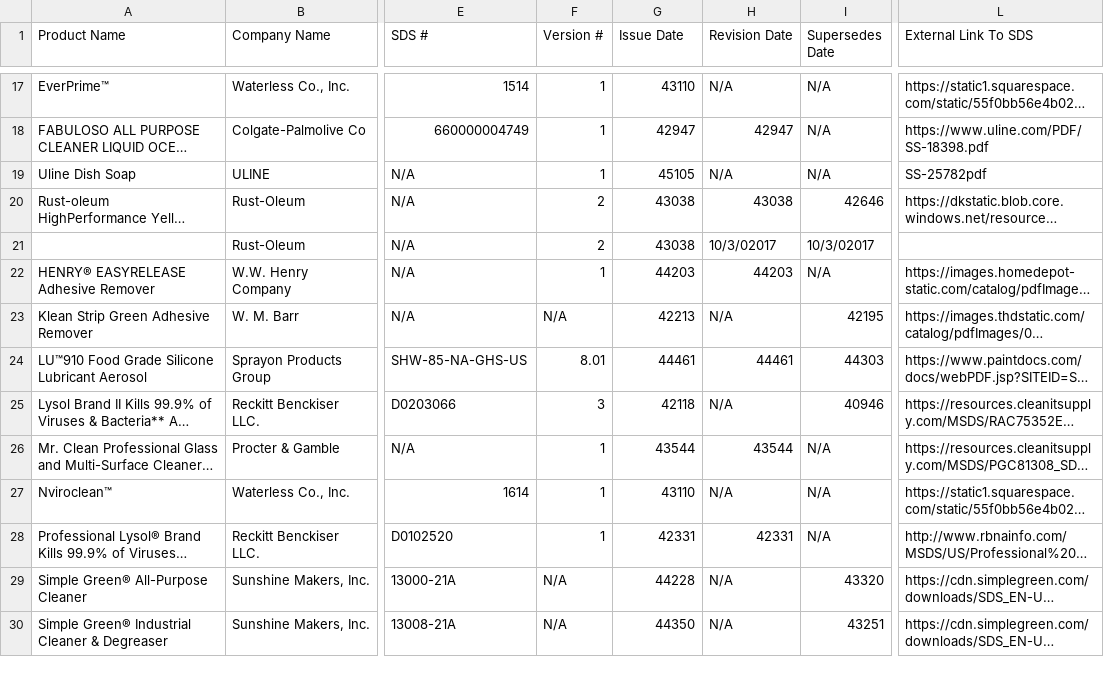
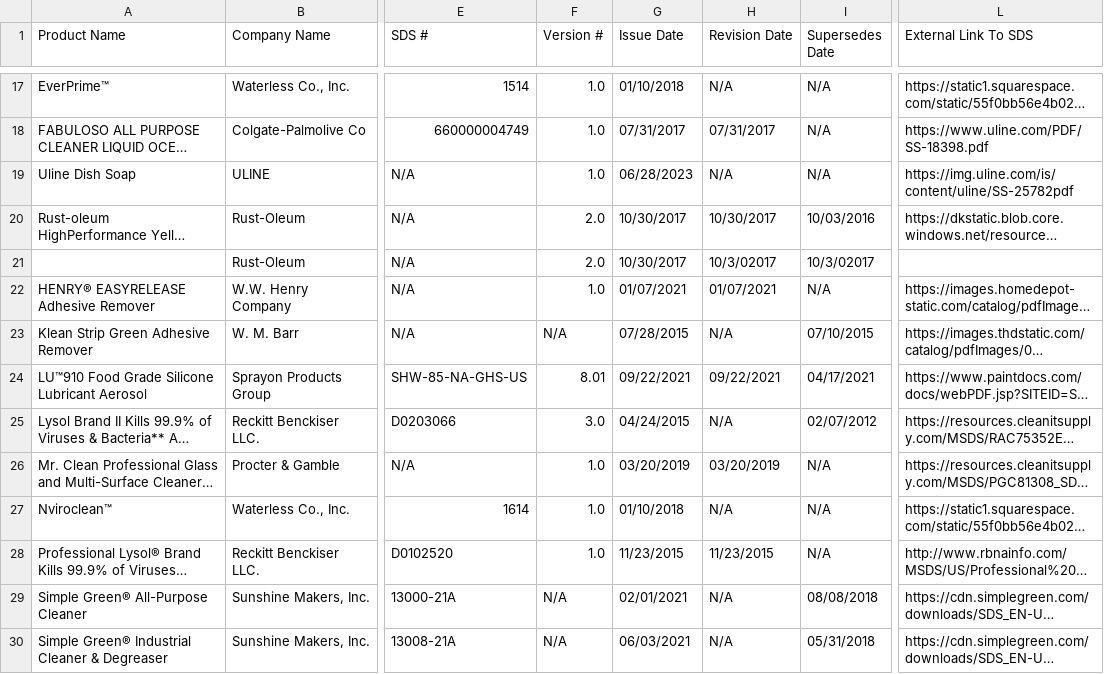
Before and after one commit to dsrogerssojo/SojoChemicalProductLookup, a CSV file: data/langhorne-pa.csv, drawn as a sheet; only a part is shown, gaps mark what is left out; long unchanged cells end in …; the diff covers the shown part only; the diff names each change by its address in the sheet, - before the commit and + after, or states it on an @@ line.

```diff
--- a/data/langhorne-pa.csv
+++ b/data/langhorne-pa.csv
-F17:F19 (Version #): 1
+F17:F19 (Version #): 1.0
-G17 (Issue Date): 43110
+G17 (Issue Date): 01/10/2018
-G18 (Issue Date): 42947
+G18 (Issue Date): 07/31/2017
-H18 (Revision Date): 42947
+H18 (Revision Date): 07/31/2017
-G19 (Issue Date): 45105
+G19 (Issue Date): 06/28/2023
-L19 (External Link To SDS): SS-25782pdf
+L19 (External Link To SDS): https://img.uline.com/is/content/uline/SS-25782pdf
-F20:F21 (Version #): 2
+F20:F21 (Version #): 2.0
-G20:G21 (Issue Date): 43038
+G20:G21 (Issue Date): 10/30/2017
-H20 (Revision Date): 43038
+H20 (Revision Date): 10/30/2017
-I20 (Supersedes Date): 42646
+I20 (Supersedes Date): 10/03/2016
-F22 (Version #): 1
+F22 (Version #): 1.0
-G22 (Issue Date): 44203
+G22 (Issue Date): 01/07/2021
-H22 (Revision Date): 44203
+H22 (Revision Date): 01/07/2021
-G23 (Issue Date): 42213
+G23 (Issue Date): 07/28/2015
-I23 (Supersedes Date): 42195
+I23 (Supersedes Date): 07/10/2015
-G24 (Issue Date): 44461
+G24 (Issue Date): 09/22/2021
-H24 (Revision Date): 44461
+H24 (Revision Date): 09/22/2021
-I24 (Supersedes Date): 44303
+I24 (Supersedes Date): 04/17/2021
-F25 (Version #): 3
+F25 (Version #): 3.0
-G25 (Issue Date): 42118
+G25 (Issue Date): 04/24/2015
-I25 (Supersedes Date): 40946
+I25 (Supersedes Date): 02/07/2012
-F26:F28 (Version #): 1
+F26:F28 (Version #): 1.0
-G26 (Issue Date): 43544
+G26 (Issue Date): 03/20/2019
-H26 (Revision Date): 43544
+H26 (Revision Date): 03/20/2019
-G27 (Issue Date): 43110
+G27 (Issue Date): 01/10/2018
-G28 (Issue Date): 42331
+G28 (Issue Date): 11/23/2015
-H28 (Revision Date): 42331
+H28 (Revision Date): 11/23/2015
-G29 (Issue Date): 44228
+G29 (Issue Date): 02/01/2021
-I29 (Supersedes Date): 43320
+I29 (Supersedes Date): 08/08/2018
-G30 (Issue Date): 44350
+G30 (Issue Date): 06/03/2021
-I30 (Supersedes Date): 43251
+I30 (Supersedes Date): 05/31/2018
```
Also changed, not shown: 1 removed row and 111 edited cells elsewhere in this file.
